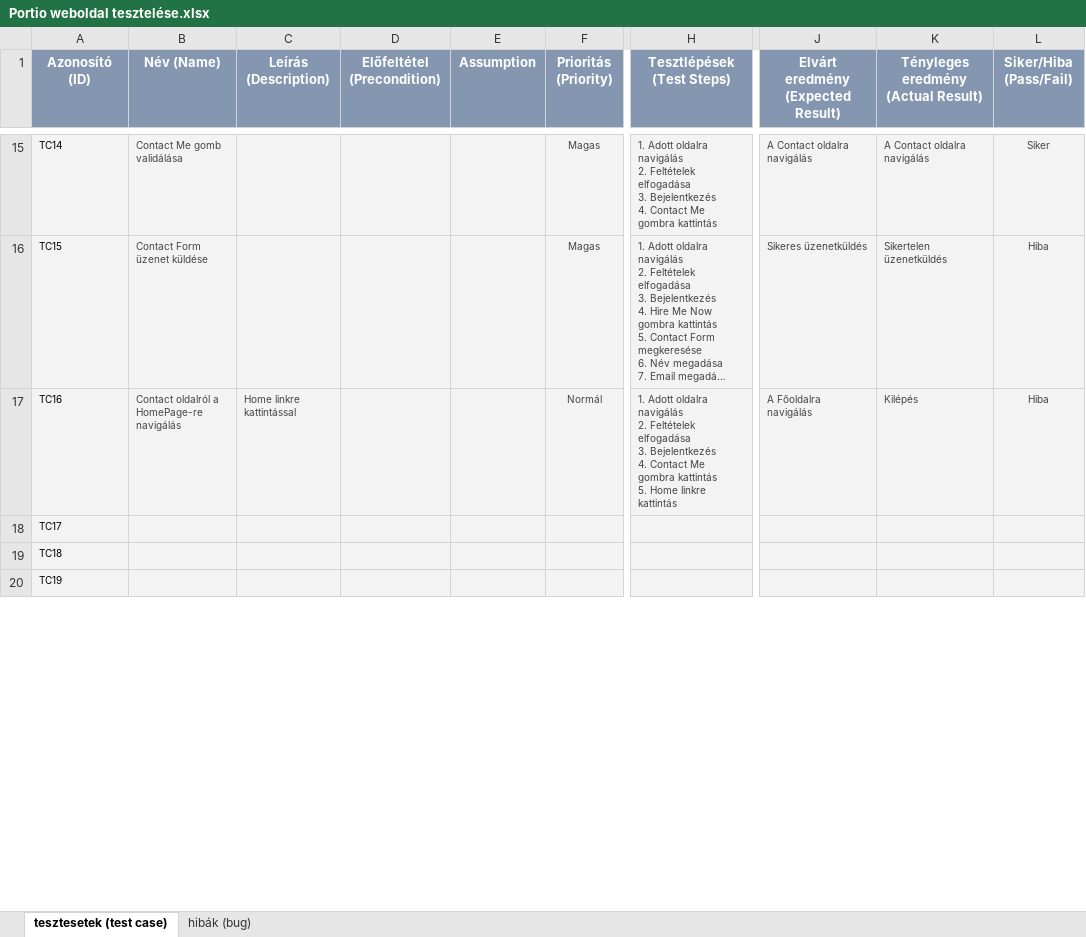
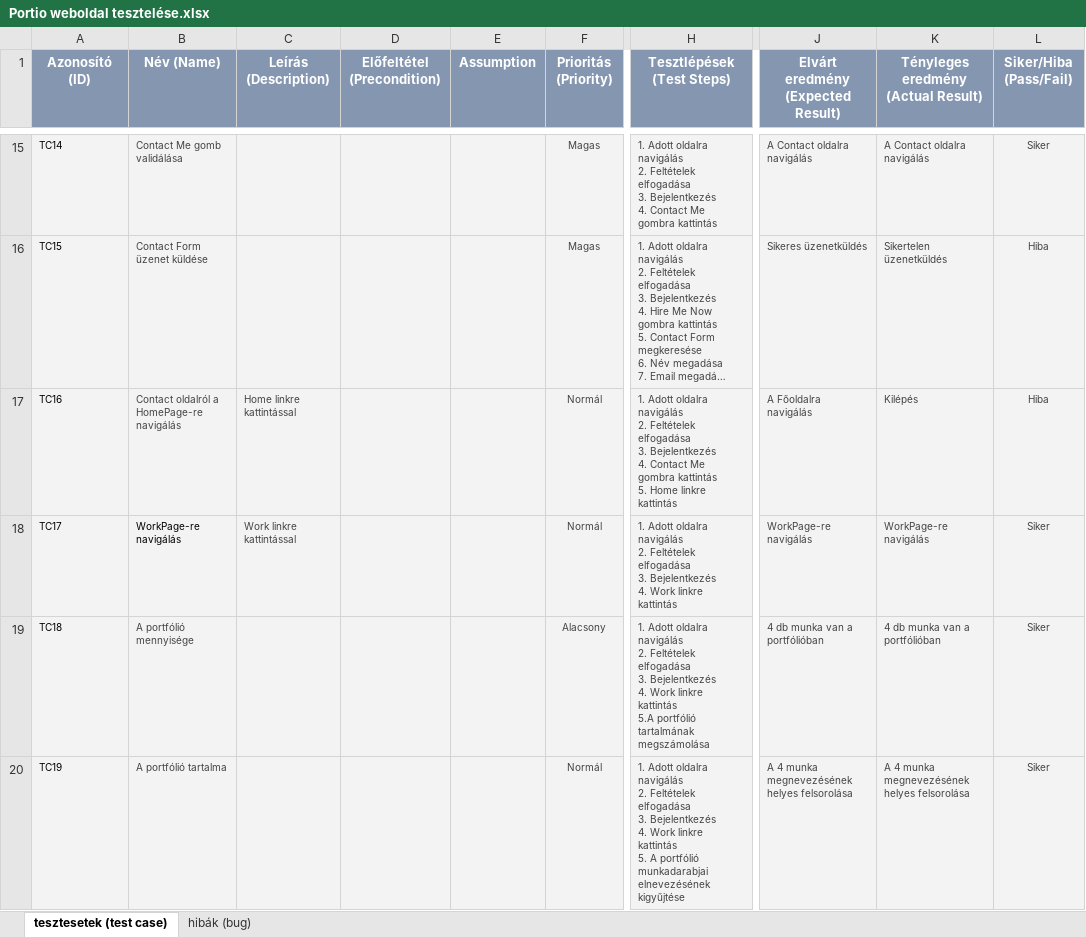
Before and after one commit to gyomberjudit/TestingPortioWebpage, an Excel workbook: Portio weboldal tesztelése.xlsx, sheet tesztesetek (test case), drawn as a sheet; only a part is shown, gaps mark what is left out; long unchanged cells end in …; values as stored, in another font and other column widths than the file's, no borders; conditional formats not drawn; ↵ is a line break in a cell; the diff covers the shown part only; the diff names each change by its address in the sheet, - before the commit and + after, or states it on an @@ line.

Commit message:
add CaseStudyPage

```diff
--- a/Portio weboldal tesztelése.xlsx (sheet tesztesetek (test case))
+++ b/Portio weboldal tesztelése.xlsx (sheet tesztesetek (test case))
-B18 (Név (Name)): (empty)
+B18 (Név (Name)): WorkPage-re navigálás
-C18 (Leírás (Description)): (empty)
+C18 (Leírás (Description)): Work linkre kattintással
-F18 (Prioritás (Priority)): (empty)
+F18 (Prioritás (Priority)): Normál
-H18 (Tesztlépések (Test Steps)): (empty)
+H18 (Tesztlépések (Test Steps)): 1. Adott oldalra navigálás ↵ 2. Feltételek elfogadása ↵ 3. Bejelentkezés ↵ 4. Work linkre kattintás
-J18: (empty)
+J18: WorkPage-re navigálás
-K18: (empty)
+K18: WorkPage-re navigálás
-L18:L20 (Siker/Hiba (Pass/Fail)): (empty)
+L18:L20 (Siker/Hiba (Pass/Fail)): Siker
-B19 (Név (Name)): (empty)
+B19 (Név (Name)): A portfólió mennyisége
-F19 (Prioritás (Priority)): (empty)
+F19 (Prioritás (Priority)): Alacsony
-H19 (Tesztlépések (Test Steps)): (empty)
+H19 (Tesztlépések (Test Steps)): 1. Adott oldalra navigálás ↵ 2. Feltételek elfogadása ↵ 3. Bejelentkezés ↵ 4. Work linkre kattintás ↵ 5.A portfólió tartalmának megszámolása
-J19: (empty)
+J19: 4 db munka van a portfólióban
-K19: (empty)
+K19: 4 db munka van a portfólióban
-B20 (Név (Name)): (empty)
+B20 (Név (Name)): A portfólió tartalma
-F20 (Prioritás (Priority)): (empty)
+F20 (Prioritás (Priority)): Normál
-H20 (Tesztlépések (Test Steps)): (empty)
+H20 (Tesztlépések (Test Steps)): 1. Adott oldalra navigálás ↵ 2. Feltételek elfogadása ↵ 3. Bejelentkezés ↵ 4. Work linkre kattintás ↵ 5. A portfólió munkadarabjai elnevezésének kigyűjtése
-J20: (empty)
+J20: A 4 munka megnevezésének helyes felsorolása
-K20: (empty)
+K20: A 4 munka megnevezésének helyes felsorolása
```
Also changed, not shown: 18 edited cells and cell formats elsewhere in this sheet, 8 other files.
